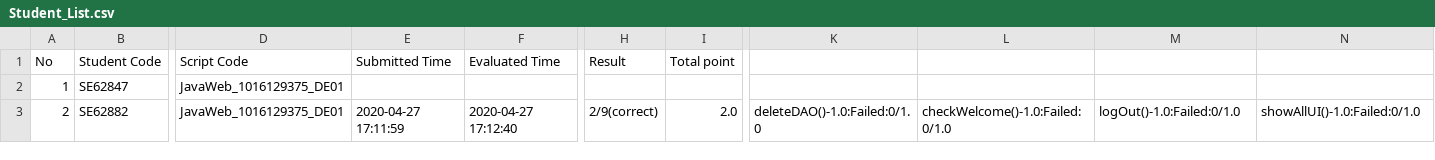
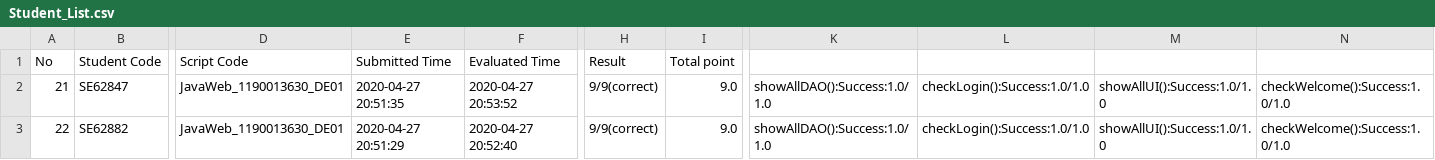
Before and after one commit to NhatThien211/PE2A_WF_LECTURER, a CSV file: PE2A_WF_LECTURER/submission/PracticalExams/Practical_JavaWeb_SE1200_20200427/Student_List.csv, drawn as a sheet; only a part is shown, gaps mark what is left out; the diff covers the shown part only; the diff names each change by its address in the sheet, - before the commit and + after, or states it on an @@ line.

```diff
--- a/PE2A_WF_LECTURER/submission/PracticalExams/Practical_JavaWeb_SE1200_20200427/Student_List.csv
+++ b/PE2A_WF_LECTURER/submission/PracticalExams/Practical_JavaWeb_SE1200_20200427/Student_List.csv
-A2 (No): 1
+A2 (No): 21
-D2:D3 (Script Code): JavaWeb_1016129375_DE01
+D2:D3 (Script Code): JavaWeb_1190013630_DE01
-E2 (Submitted Time): (empty)
+E2 (Submitted Time): 2020-04-27 20:51:35
-F2 (Evaluated Time): (empty)
+F2 (Evaluated Time): 2020-04-27 20:53:52
-H2 (Result): (empty)
+H2 (Result): 9/9(correct)
-I2 (Total point): (empty)
+I2 (Total point): 9.0
-K2: (empty)
+K2: showAllDAO():Success:1.0/1.0
-L2: (empty)
+L2: checkLogin():Success:1.0/1.0
-M2: (empty)
+M2: showAllUI():Success:1.0/1.0
-N2: (empty)
+N2: checkWelcome():Success:1.0/1.0
-A3 (No): 2
+A3 (No): 22
-E3 (Submitted Time): 2020-04-27 17:11:59
+E3 (Submitted Time): 2020-04-27 20:51:29
-F3 (Evaluated Time): 2020-04-27 17:12:40
+F3 (Evaluated Time): 2020-04-27 20:52:40
-H3 (Result): 2/9(correct)
+H3 (Result): 9/9(correct)
-I3 (Total point): 2.0
+I3 (Total point): 9.0
-K3: deleteDAO()-1.0:Failed:0/1.0
+K3: showAllDAO():Success:1.0/1.0
-L3: checkWelcome()-1.0:Failed:0/1.0
+L3: checkLogin():Success:1.0/1.0
-M3: logOut()-1.0:Failed:0/1.0
+M3: showAllUI():Success:1.0/1.0
-N3: showAllUI()-1.0:Failed:0/1.0
+N3: checkWelcome():Success:1.0/1.0
```
Also changed, not shown: 47 edited cells elsewhere in this file, 17 other files.
